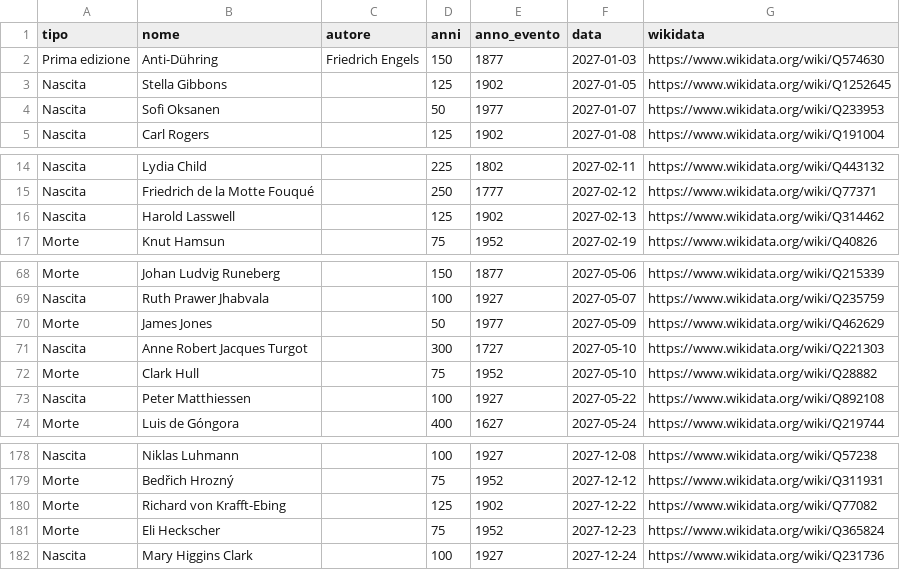
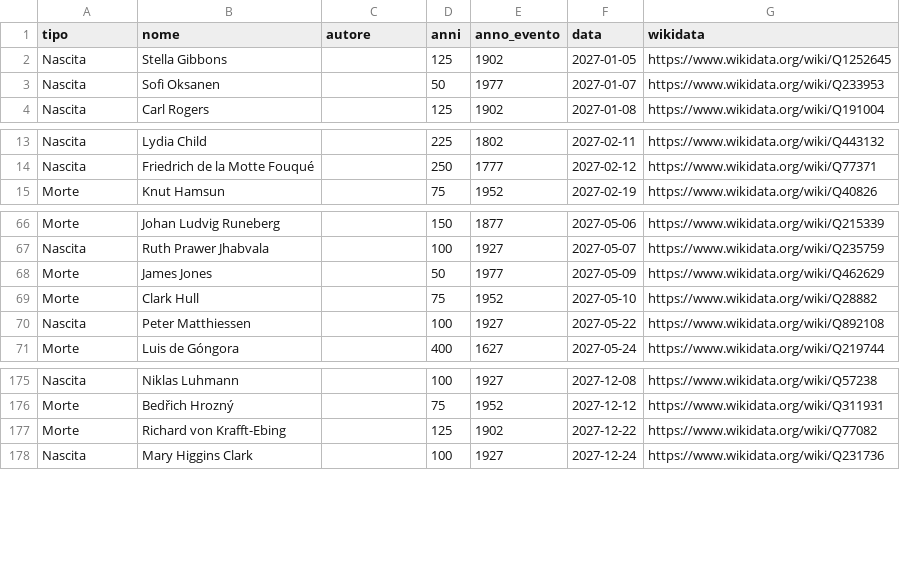
Before and after one commit to mnovali90-byte/publicdomain, a CSV file: calendario/2027/anniversari-2027.csv, drawn as a sheet; only a part is shown, gaps mark what is left out.

```diff
--- a/calendario/2027/anniversari-2027.csv
+++ b/calendario/2027/anniversari-2027.csv
@@ -1,3 +1,2 @@
 tipo,nome,autore,anni,anno_evento,data,wikidata
-Prima edizione,Anti-Dühring,Friedrich Engels,150,1877,2027-01-03,https://www.wikidata.org/wiki/Q574630
 Nascita,Stella Gibbons,,125,1902,2027-01-05,https://www.wikidata.org/wiki/Q1252645
@@ -15,3 +14,2 @@ Nascita,Lydia Child,,225,1802,2027-02-11,https://www.wikidata.org/wiki/Q443132
 Nascita,Friedrich de la Motte Fouqué,,250,1777,2027-02-12,https://www.wikidata.org/wiki/Q77371
-Nascita,Harold Lasswell,,125,1902,2027-02-13,https://www.wikidata.org/wiki/Q314462
 Morte,Knut Hamsun,,75,1952,2027-02-19,https://www.wikidata.org/wiki/Q40826
@@ -70,3 +68,2 @@ Nascita,Ruth Prawer Jhabvala,,100,1927,2027-05-07,https://www.wikidata.org/wiki/
 Morte,James Jones,,50,1977,2027-05-09,https://www.wikidata.org/wiki/Q462629
-Nascita,Anne Robert Jacques Turgot,,300,1727,2027-05-10,https://www.wikidata.org/wiki/Q221303
 Morte,Clark Hull,,75,1952,2027-05-10,https://www.wikidata.org/wiki/Q28882
@@ -180,3 +177,2 @@ Morte,Bedřich Hrozný,,75,1952,2027-12-12,https://www.wikidata.org/wiki/Q311931
 Morte,Richard von Krafft-Ebing,,125,1902,2027-12-22,https://www.wikidata.org/wiki/Q77082
-Morte,Eli Heckscher,,75,1952,2027-12-23,https://www.wikidata.org/wiki/Q365824
 Nascita,Mary Higgins Clark,,100,1927,2027-12-24,https://www.wikidata.org/wiki/Q231736
```
Also changed, not shown: en/calendar/2027/anniversaries-2027.csv, 7 other files.
